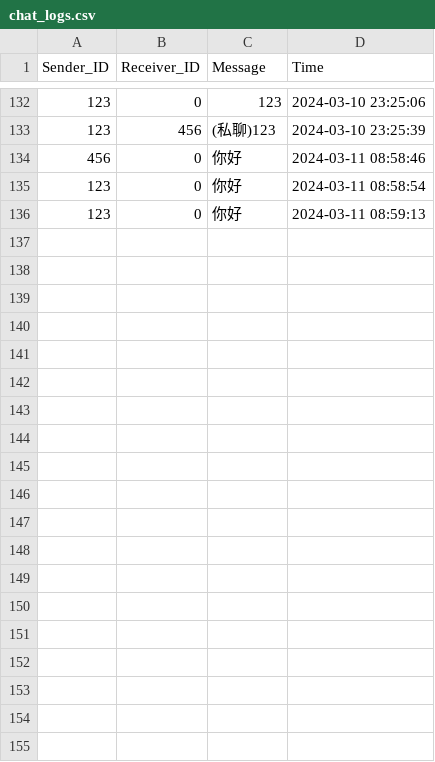
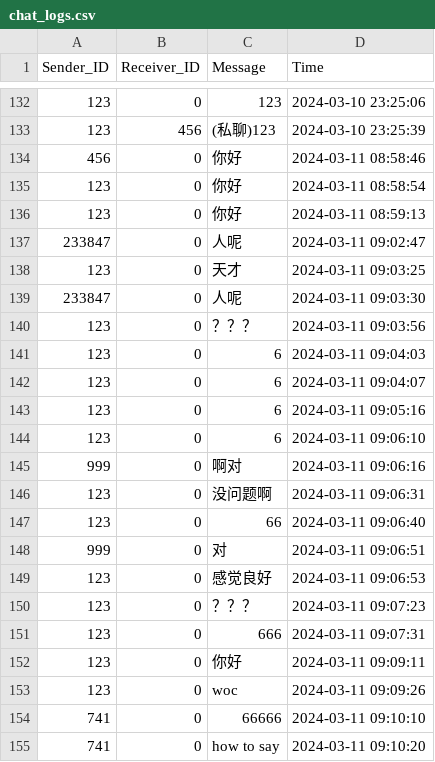
Before and after one commit to LuBoqi/EB, a CSV file: chat_logs.csv, drawn as a sheet; only a part is shown, gaps mark what is left out; the diff covers the shown part only; the diff names each change by its address in the sheet, - before the commit and + after, or states it on an @@ line.

```diff
--- a/chat_logs.csv
+++ b/chat_logs.csv
+row 137: 233847 | 0 | 人呢 | 2024-03-11 09:02:47
+row 138: 123 | 0 | 天才 | 2024-03-11 09:03:25
+row 139: 233847 | 0 | 人呢 | 2024-03-11 09:03:30
+row 140: 123 | 0 | ？？？ | 2024-03-11 09:03:56
+row 141: 123 | 0 | 6 | 2024-03-11 09:04:03
+row 142: 123 | 0 | 6 | 2024-03-11 09:04:07
+row 143: 123 | 0 | 6 | 2024-03-11 09:05:16
+row 144: 123 | 0 | 6 | 2024-03-11 09:06:10
+row 145: 999 | 0 | 啊对 | 2024-03-11 09:06:16
+row 146: 123 | 0 | 没问题啊 | 2024-03-11 09:06:31
+row 147: 123 | 0 | 66 | 2024-03-11 09:06:40
+row 148: 999 | 0 | 对 | 2024-03-11 09:06:51
+row 149: 123 | 0 | 感觉良好 | 2024-03-11 09:06:53
+row 150: 123 | 0 | ？？？ | 2024-03-11 09:07:23
+row 151: 123 | 0 | 666 | 2024-03-11 09:07:31
+row 152: 123 | 0 | 你好 | 2024-03-11 09:09:11
+row 153: 123 | 0 | woc | 2024-03-11 09:09:26
+row 154: 741 | 0 | 66666 | 2024-03-11 09:10:10
+row 155: 741 | 0 | how to say | 2024-03-11 09:10:20
```
Also changed, not shown: 14 added rows elsewhere in this file, 4 other files.
